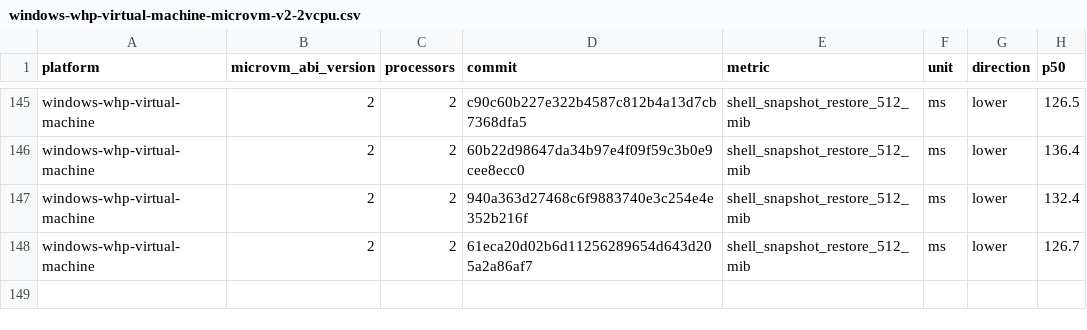
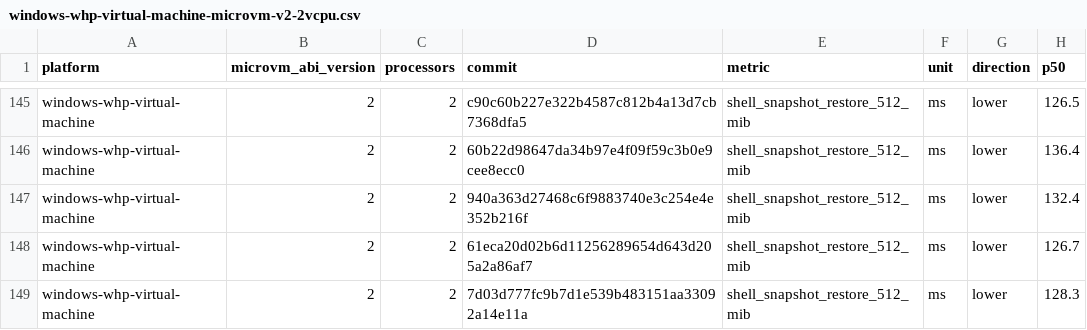
Before and after one commit to agent-next/nvx, a CSV file: data/windows-whp-virtual-machine-microvm-v2-2vcpu.csv, drawn as a sheet; only a part is shown, gaps mark what is left out.

```diff
--- a/data/windows-whp-virtual-machine-microvm-v2-2vcpu.csv
+++ b/data/windows-whp-virtual-machine-microvm-v2-2vcpu.csv
@@ -148 +148,2 @@ windows-whp-virtual-machine,2,2,940a363d27468c6f9883740e3c254e4e352b216f,shell_s
 windows-whp-virtual-machine,2,2,61eca20d02b6d11256289654d643d205a2a86af7,shell_snapshot_restore_512_mib,ms,lower,126.7
+windows-whp-virtual-machine,2,2,7d03d777fc9b7d1e539b483151aa33092a14e11a,shell_snapshot_restore_512_mib,ms,lower,128.3
```
Also changed, not shown: data/linux-kvm-virtual-machine-microvm-v2-1vcpu.csv, data/linux-mshv-virtual-machine-microvm-v2-1vcpu.csv, 9 other files.
